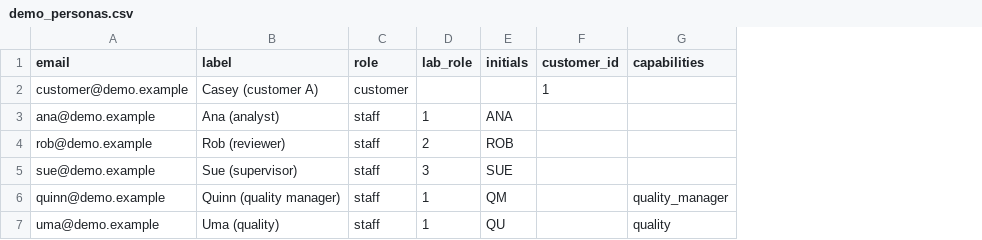
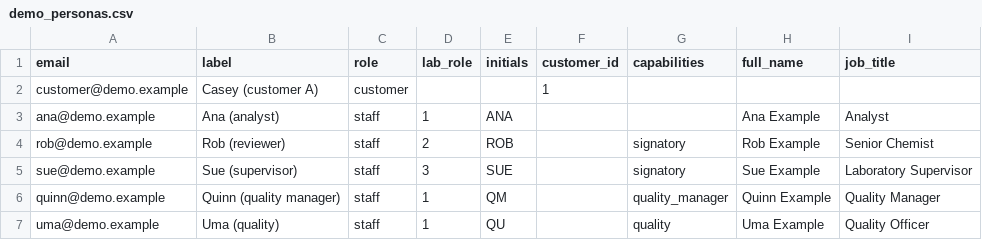
Before and after one commit to Firehawk41/slim-lims-oss, a CSV file: slim_lims/data/demo_personas.csv, drawn as a sheet; the diff names each change by its address in the sheet, - before the commit and + after, or states it on an @@ line.

```diff
--- a/slim_lims/data/demo_personas.csv
+++ b/slim_lims/data/demo_personas.csv
+column H (full_name), rows 3-7: Ana Example | Rob Example | Sue Example | Quinn Example | Uma Example
+column I (job_title), rows 3-7: Analyst | Senior Chemist | Laboratory Supervisor | Quality Manager | Quality Officer
-G4:G5 (capabilities): (empty)
+G4:G5 (capabilities): signatory
```
Also changed, not shown: 31 other files.
